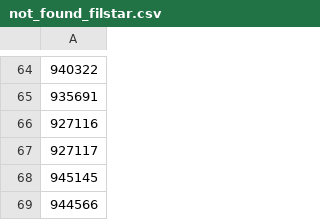
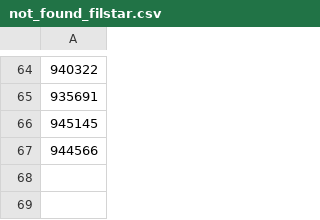
Before and after one commit to vladi1199/proba5, a CSV file: proba5/not_found_filstar.csv, drawn as a sheet; only a part is shown, gaps mark what is left out; the diff names each change by its address in the sheet, - before the commit and + after, or states it on an @@ line.

```diff
--- a/proba5/not_found_filstar.csv
+++ b/proba5/not_found_filstar.csv
-row 66: 927116
-row 67: 927117
```
Also changed, not shown: proba5/results_filstar.csv, 1 other file.
